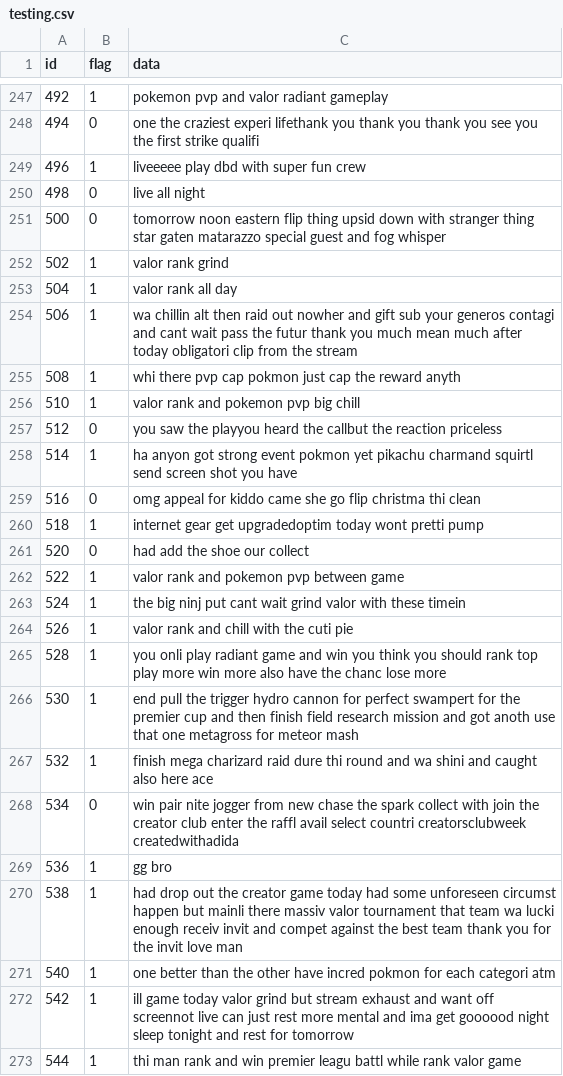
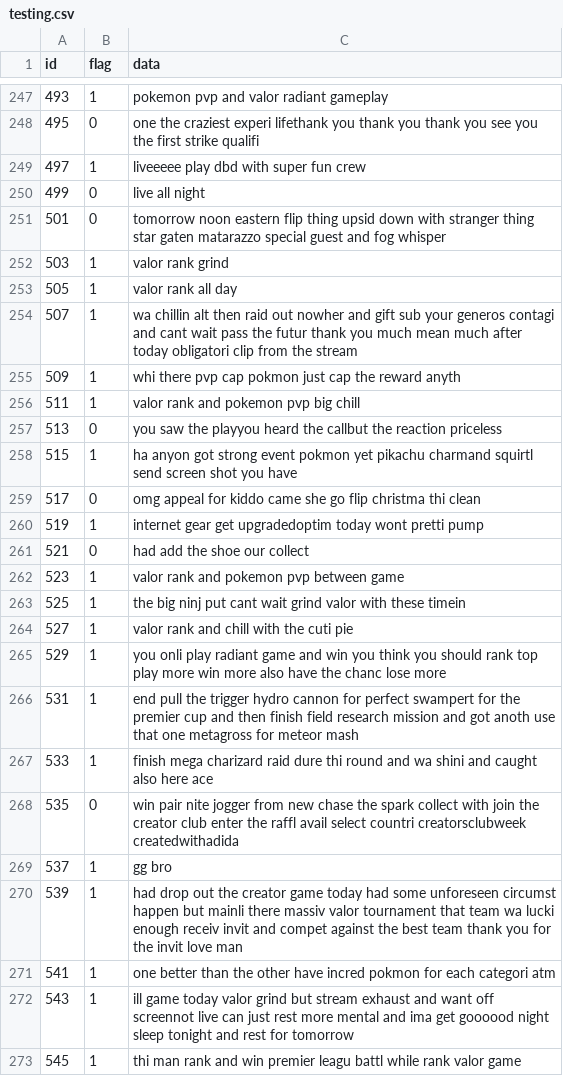
Before and after one commit to jkufa/Picklehack-2020, a CSV file: testing.csv, drawn as a sheet; only a part is shown, gaps mark what is left out; the diff covers the shown part only.

```diff
--- a/testing.csv
+++ b/testing.csv
@@ -247,27 +247,27 @@ id,flag,data
-492,1,pokemon pvp and valor radiant gameplay
-494,0,one the craziest experi lifethank you thank you thank you see you the first strike qualifi
-496,1,liveeeee play dbd with super fun crew
-498,0,live all night
-500,0,tomorrow noon eastern flip thing upsid down with stranger thing star gaten matarazzo special guest and fog whisper
-502,1,valor rank grind
-504,1,valor rank all day
-506,1,wa chillin alt then raid out nowher and gift sub your generos contagi and cant wait pass the futur thank you much mean much after today obligatori clip from the stream
-508,1,whi there pvp cap pokmon just cap the reward anyth
-510,1,valor rank and pokemon pvp big chill
-512,0,you saw the playyou heard the callbut the reaction priceless
-514,1,ha anyon got strong event pokmon yet pikachu charmand squirtl send screen shot you have
-516,0,omg appeal for kiddo came she go flip christma thi clean
-518,1,internet gear get upgradedoptim today wont pretti pump
-520,0,had add the shoe our collect
-522,1,valor rank and pokemon pvp between game
-524,1,the big ninj put cant wait grind valor with these timein
-526,1,valor rank and chill with the cuti pie
-528,1,you onli play radiant game and win you think you should rank top play more win more also have the chanc lose more
-530,1,end pull the trigger hydro cannon for perfect swampert for the premier cup and then finish field research mission and got anoth use that one metagross for meteor mash
-532,1,finish mega charizard raid dure thi round and wa shini and caught also here ace
-534,0,win pair nite jogger from new chase the spark collect with join the creator club enter the raffl avail select countri creatorsclubweek createdwithadida
-536,1,gg bro
-538,1,had drop out the creator game today had some unforeseen circumst happen but mainli there massiv valor tournament that team wa lucki enough receiv invit and compet against the best team thank you for the invit love man
-540,1,one better than the other have incred pokmon for each categori atm
-542,1,ill game today valor grind but stream exhaust and want off screennot live can just rest more mental and ima get goooood night sleep tonight and rest for tomorrow
-544,1,thi man rank and win premier leagu battl while rank valor game
+493,1,pokemon pvp and valor radiant gameplay
+495,0,one the craziest experi lifethank you thank you thank you see you the first strike qualifi
+497,1,liveeeee play dbd with super fun crew
+499,0,live all night
+501,0,tomorrow noon eastern flip thing upsid down with stranger thing star gaten matarazzo special guest and fog whisper
+503,1,valor rank grind
+505,1,valor rank all day
+507,1,wa chillin alt then raid out nowher and gift sub your generos contagi and cant wait pass the futur thank you much mean much after today obligatori clip from the stream
+509,1,whi there pvp cap pokmon just cap the reward anyth
+511,1,valor rank and pokemon pvp big chill
+513,0,you saw the playyou heard the callbut the reaction priceless
+515,1,ha anyon got strong event pokmon yet pikachu charmand squirtl send screen shot you have
+517,0,omg appeal for kiddo came she go flip christma thi clean
+519,1,internet gear get upgradedoptim today wont pretti pump
+521,0,had add the shoe our collect
+523,1,valor rank and pokemon pvp between game
+525,1,the big ninj put cant wait grind valor with these timein
+527,1,valor rank and chill with the cuti pie
+529,1,you onli play radiant game and win you think you should rank top play more win more also have the chanc lose more
+531,1,end pull the trigger hydro cannon for perfect swampert for the premier cup and then finish field research mission and got anoth use that one metagross for meteor mash
+533,1,finish mega charizard raid dure thi round and wa shini and caught also here ace
+535,0,win pair nite jogger from new chase the spark collect with join the creator club enter the raffl avail select countri creatorsclubweek createdwithadida
+537,1,gg bro
+539,1,had drop out the creator game today had some unforeseen circumst happen but mainli there massiv valor tournament that team wa lucki enough receiv invit and compet against the best team thank you for the invit love man
+541,1,one better than the other have incred pokmon for each categori atm
+543,1,ill game today valor grind but stream exhaust and want off screennot live can just rest more mental and ima get goooood night sleep tonight and rest for tomorrow
+545,1,thi man rank and win premier leagu battl while rank valor game
```
Also changed, not shown: 27 edited cells elsewhere in this file, raw.csv, training.csv, 2 other files.
